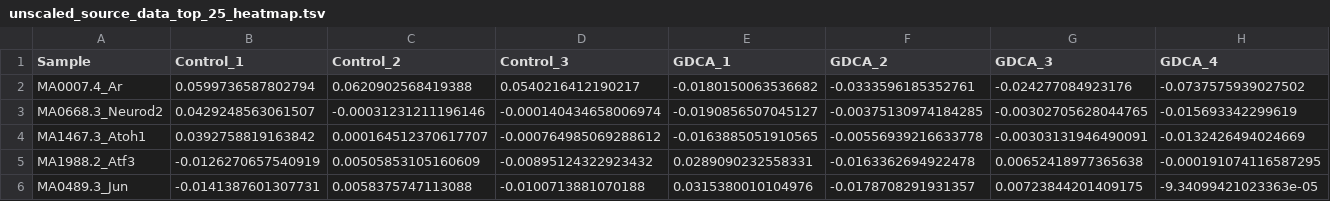
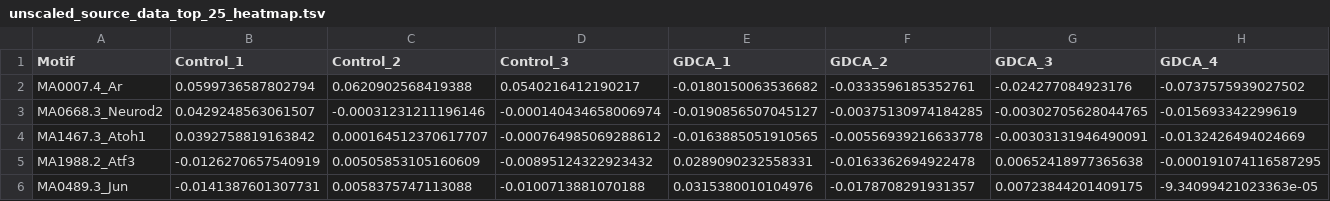
Before and after one commit to meenachakra/metabolites_paper, a TSV file: GDCA ATAC-seq figures/chromvar_results/unscaled_source_data_top_25_heatmap.tsv, drawn as a sheet; only a part is shown.

Commit message:
fix typo

```diff
--- a/GDCA ATAC-seq figures/chromvar_results/unscaled_source_data_top_25_heatmap.tsv
+++ b/GDCA ATAC-seq figures/chromvar_results/unscaled_source_data_top_25_heatmap.tsv
@@ -1,2 +1,2 @@
-Sample	Control_1	Control_2	Control_3	GDCA_1	GDCA_2	GDCA_3	GDCA_4
+Motif	Control_1	Control_2	Control_3	GDCA_1	GDCA_2	GDCA_3	GDCA_4
 MA0007.4_Ar	0.0599736587802794	0.0620902568419388	0.0540216412190217	-0.0180150063536682	-0.0333596185352761	-0.024277084923176	-0.0737575939027502
```
Also changed, not shown: 1 other file.
